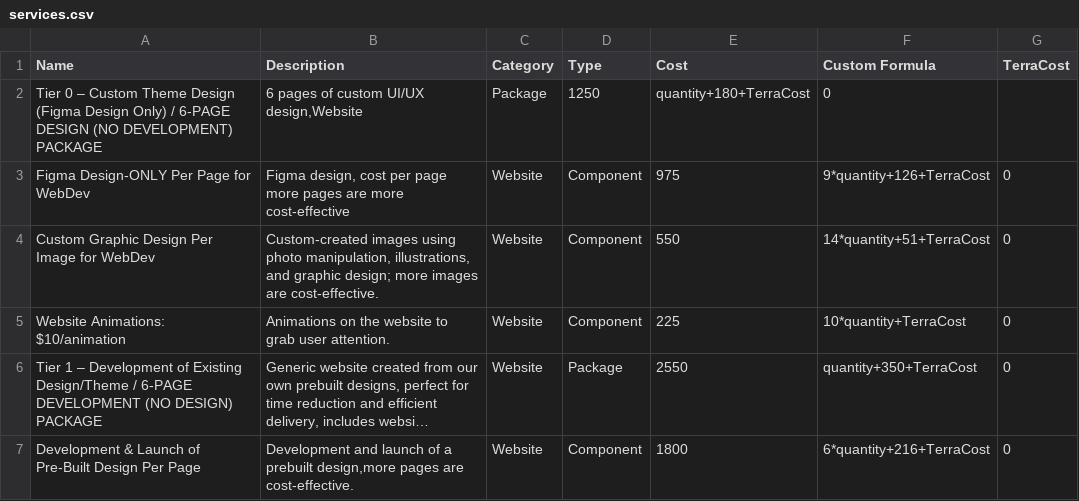
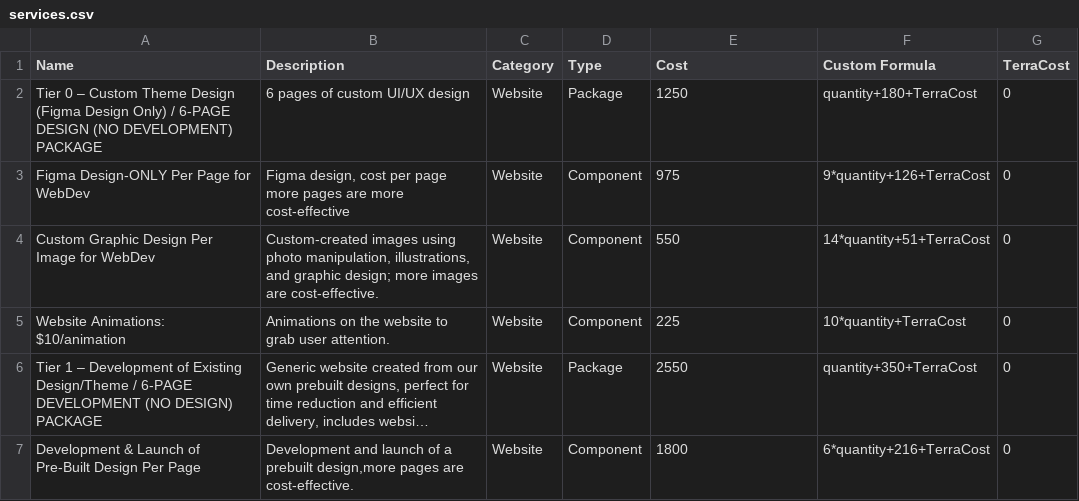
Before and after one commit to PerciusT/mycon-random, a CSV file: services.csv, drawn as a sheet; only a part is shown; long unchanged cells end in ….

Commit message:
Update services.csv

```diff
--- a/services.csv
+++ b/services.csv
@@ -1,3 +1,3 @@
 Name,Description,Category,Type,Cost,Custom Formula,TerraCost
-"Tier 0 – Custom Theme Design (Figma Design Only) / 6-PAGE DESIGN (NO DEVELOPMENT) PACKAGE","6 pages of custom UI/UX design,Website",Package,1250,quantity+180+TerraCost,0
+"Tier 0 – Custom Theme Design (Figma Design Only) / 6-PAGE DESIGN (NO DEVELOPMENT) PACKAGE","6 pages of custom UI/UX design","Website",Package,1250,quantity+180+TerraCost,0
 "Figma Design-ONLY Per Page for WebDev","Figma design, cost per page more pages are more cost-effective",Website,Component,975,9*quantity+126+TerraCost,0
```
